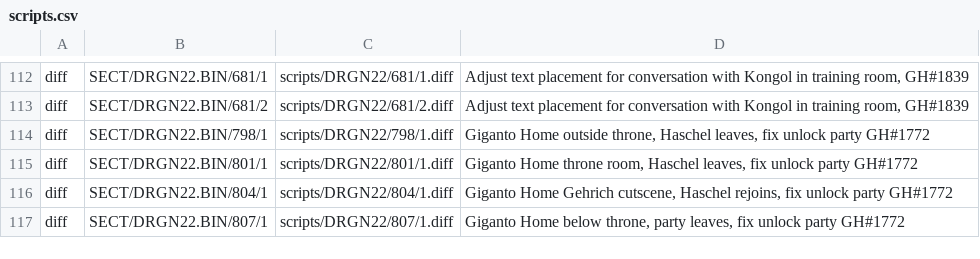
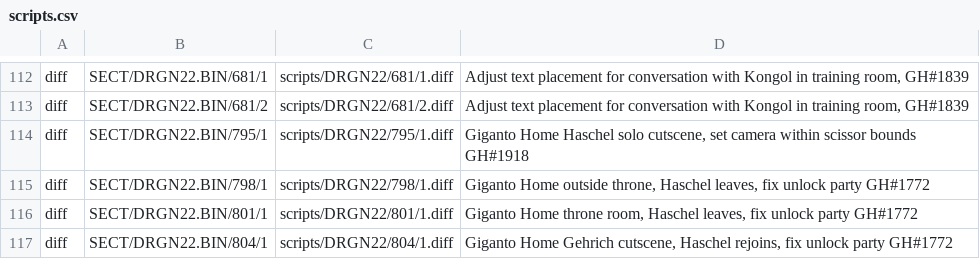
Before and after one commit to Legend-of-Dragoon-Modding/Severed-Chains, a CSV file: patches/scripts.csv, drawn as a sheet; only a part is shown, gaps mark what is left out; the shorter side is filled out with more unchanged rows; the diff names each change by its address in the sheet, - before the commit and + after, or states it on an @@ line.

Commit message:
Adjust camera for Haschel solo punch cutscene

```diff
--- a/patches/scripts.csv
+++ b/patches/scripts.csv
+row 114: diff | SECT/DRGN22.BIN/795/1 | scripts/DRGN22/795/1.diff | Giganto Home Haschel solo cutscene, set camera within scissor bounds GH#1918
```
Also changed, not shown: 1 other file.
